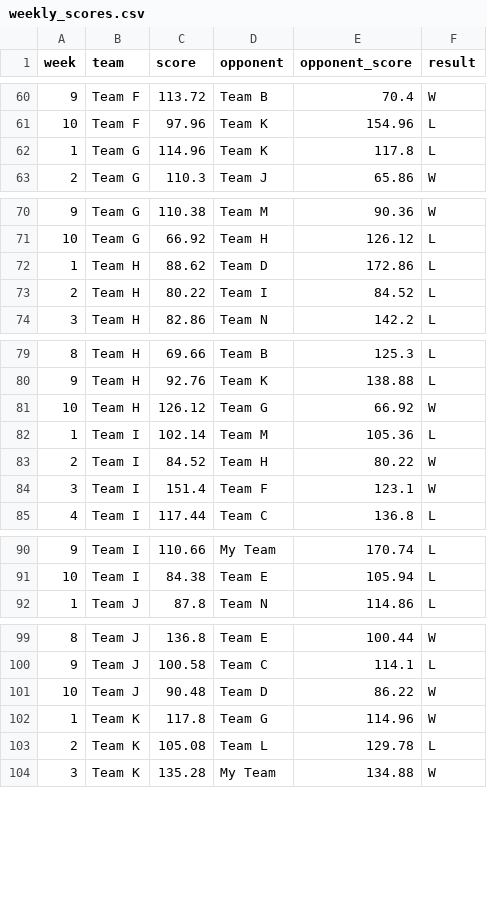
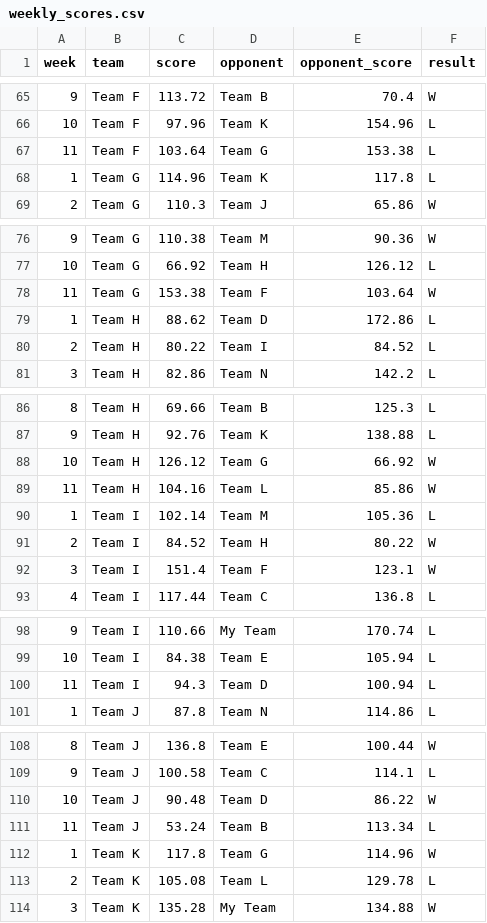
Before and after one commit to rpe2nh/fantasy-luck-analysis, a CSV file: data/weekly_scores.csv, drawn as a sheet; only a part is shown, gaps mark what is left out; the diff covers the shown part only; the diff names each change by its address in the sheet, - before the commit and + after, or states it on an @@ line.

```diff
--- a/data/weekly_scores.csv
+++ b/data/weekly_scores.csv
+row 67: 11 | Team F | 103.64 | Team G | 153.38 | L
+row 78: 11 | Team G | 153.38 | Team F | 103.64 | W
+row 89: 11 | Team H | 104.16 | Team L | 85.86 | W
+row 100: 11 | Team I | 94.3 | Team D | 100.94 | L
+row 111: 11 | Team J | 53.24 | Team B | 113.34 | L
```
Also changed, not shown: 9 added rows elsewhere in this file, data/lineup_efficiency_summary.csv, data/lineup_efficiency_weekly.csv, 4 other files.
